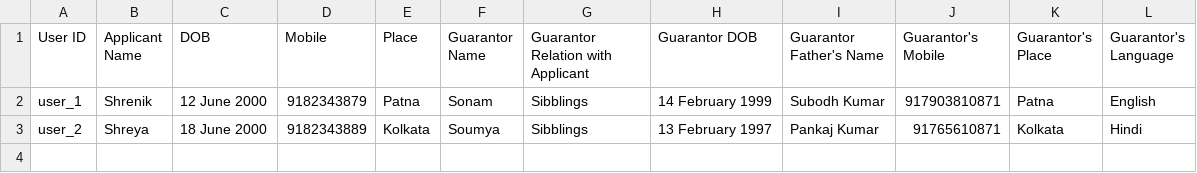
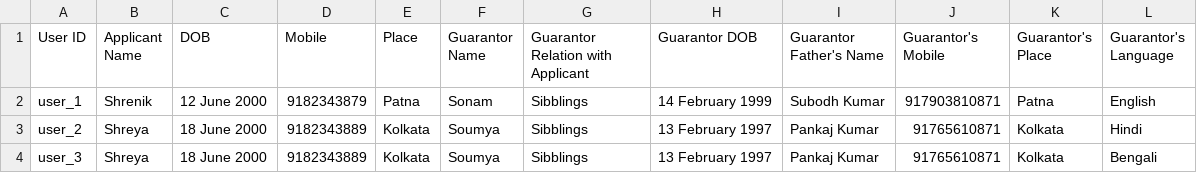
Before and after one commit to sonambharti/LLM_RAG_AGENT, a CSV file: User_Data/user.csv, drawn as a sheet.

```diff
--- a/User_Data/user.csv
+++ b/User_Data/user.csv
@@ -3 +3,2 @@ user_1, Shrenik, 12 June 2000, 9182343879, Patna, Sonam, Sibblings, 14 February
 user_2, Shreya, 18 June 2000, 9182343889, Kolkata, Soumya, Sibblings, 13 February 1997, Pankaj Kumar, 91765610871, Kolkata, Hindi
+user_3, Shreya, 18 June 2000, 9182343889, Kolkata, Soumya, Sibblings, 13 February 1997, Pankaj Kumar, 91765610871, Kolkata, Bengali
```
Also changed, not shown: 1 other file.
